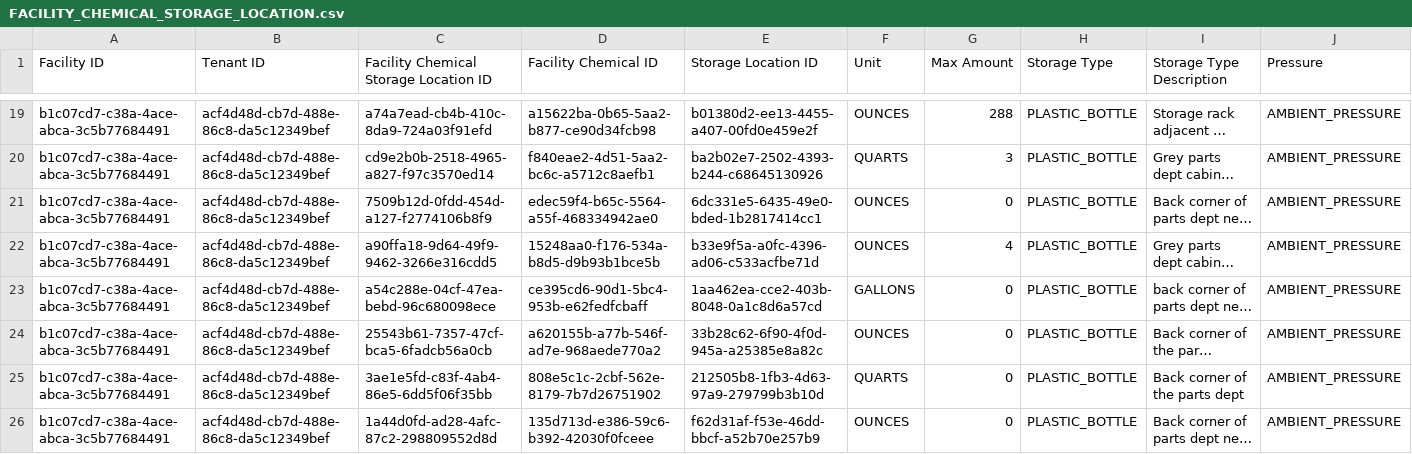
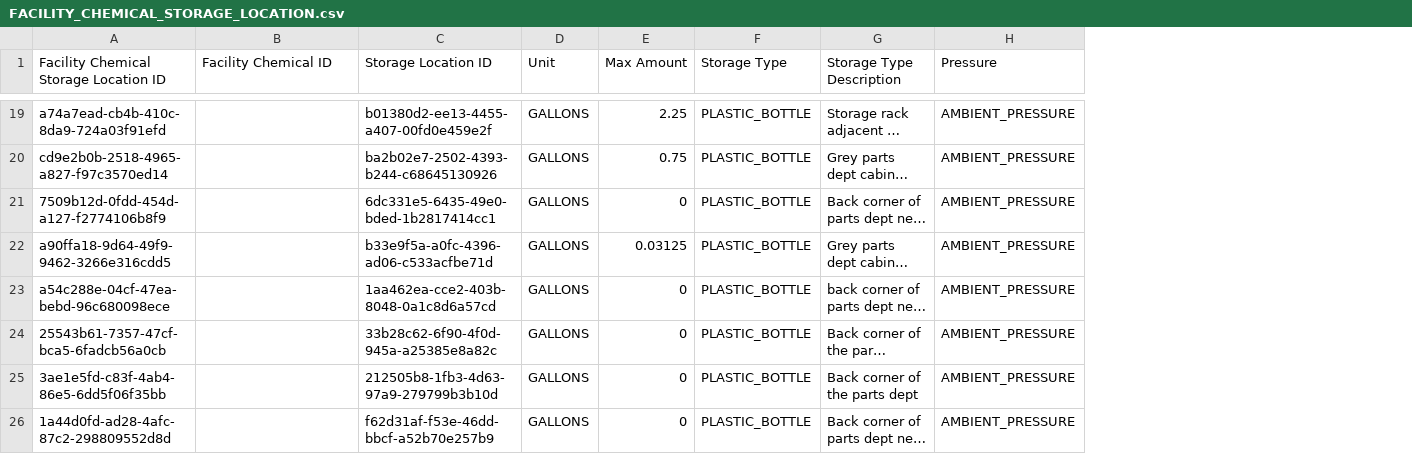
Before and after one commit to Encamp/comply-auto-ingest-23, a CSV file: lexus/FACILITY_CHEMICAL_STORAGE_LOCATION.csv, drawn as a sheet; only a part is shown, gaps mark what is left out; long unchanged cells end in …; removed rows and columns are numbered as before the commit, all else as after; the diff covers the shown part only; the diff names each change by its address in the sheet, - before the commit and + after, or states it on an @@ line.

Commit message:
removing unneeded columns

```diff
--- a/lexus/FACILITY_CHEMICAL_STORAGE_LOCATION.csv
+++ b/lexus/FACILITY_CHEMICAL_STORAGE_LOCATION.csv
-column A (Facility ID), rows 19-26: all b1c07cd7-c38a-4ace-abca-3c5b77684491
-column B (Tenant ID), rows 19-26: all acf4d48d-cb7d-488e-86c8-da5c12349bef
-B19 (Facility Chemical ID): a15622ba-0b65-5aa2-b877-ce90d34fcb98
+B19 (Facility Chemical ID): (empty)
-D19 (Unit): OUNCES
+D19 (Unit): GALLONS
-E19 (Max Amount): 288
+E19 (Max Amount): 2.25
-B20 (Facility Chemical ID): f840eae2-4d51-5aa2-bc6c-a5712c8aefb1
+B20 (Facility Chemical ID): (empty)
-D20 (Unit): QUARTS
+D20 (Unit): GALLONS
-E20 (Max Amount): 3
+E20 (Max Amount): 0.75
-B21 (Facility Chemical ID): edec59f4-b65c-5564-a55f-468334942ae0
+B21 (Facility Chemical ID): (empty)
-D21:D22 (Unit): OUNCES
+D21:D22 (Unit): GALLONS
-B22 (Facility Chemical ID): 15248aa0-f176-534a-b8d5-d9b93b1bce5b
+B22 (Facility Chemical ID): (empty)
-E22 (Max Amount): 4
+E22 (Max Amount): 0.03125
-B23 (Facility Chemical ID): ce395cd6-90d1-5bc4-953b-e62fedfcbaff
+B23 (Facility Chemical ID): (empty)
-B24 (Facility Chemical ID): a620155b-a77b-546f-ad7e-968aede770a2
+B24 (Facility Chemical ID): (empty)
-D24 (Unit): OUNCES
+D24 (Unit): GALLONS
-B25 (Facility Chemical ID): 808e5c1c-2cbf-562e-8179-7b7d26751902
+B25 (Facility Chemical ID): (empty)
-D25 (Unit): QUARTS
+D25 (Unit): GALLONS
-B26 (Facility Chemical ID): 135d713d-e386-59c6-b392-42030f0fceee
+B26 (Facility Chemical ID): (empty)
-D26 (Unit): OUNCES
+D26 (Unit): GALLONS
```
Also changed, not shown: 32 edited cells elsewhere in this file, lexus/FACILITY_CHEMICAL.csv, lexus/STORAGE_LOCATION.csv, 1 other file.
